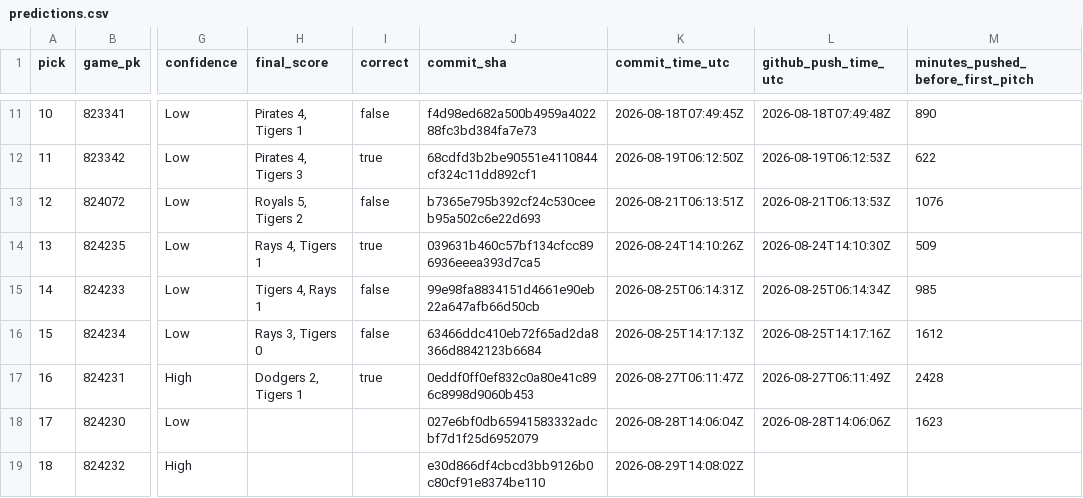
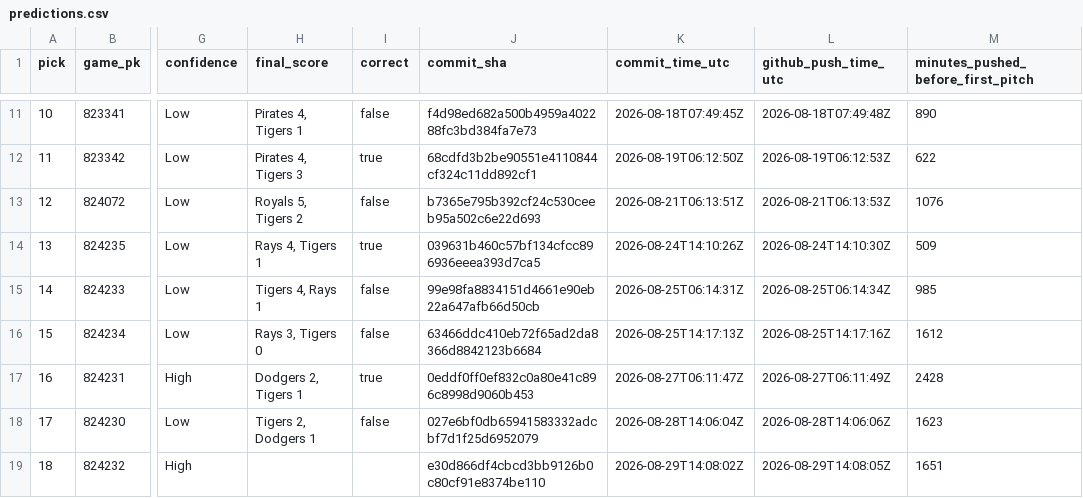
Before and after one commit to projectunmuted/newsroom, a CSV file: ledger/predictions.csv, drawn as a sheet; only a part is shown, gaps mark what is left out; the diff names each change by its address in the sheet, - before the commit and + after, or states it on an @@ line.

```diff
--- a/ledger/predictions.csv
+++ b/ledger/predictions.csv
-H18 (final_score): (empty)
+H18 (final_score): Tigers 2, Dodgers 1
-I18 (correct): (empty)
+I18 (correct): false
-L19 (github_push_time_utc): (empty)
+L19 (github_push_time_utc): 2026-08-29T14:08:05Z
-M19: (empty)
+M19: 1651
```
Also changed, not shown: 43 other files.
